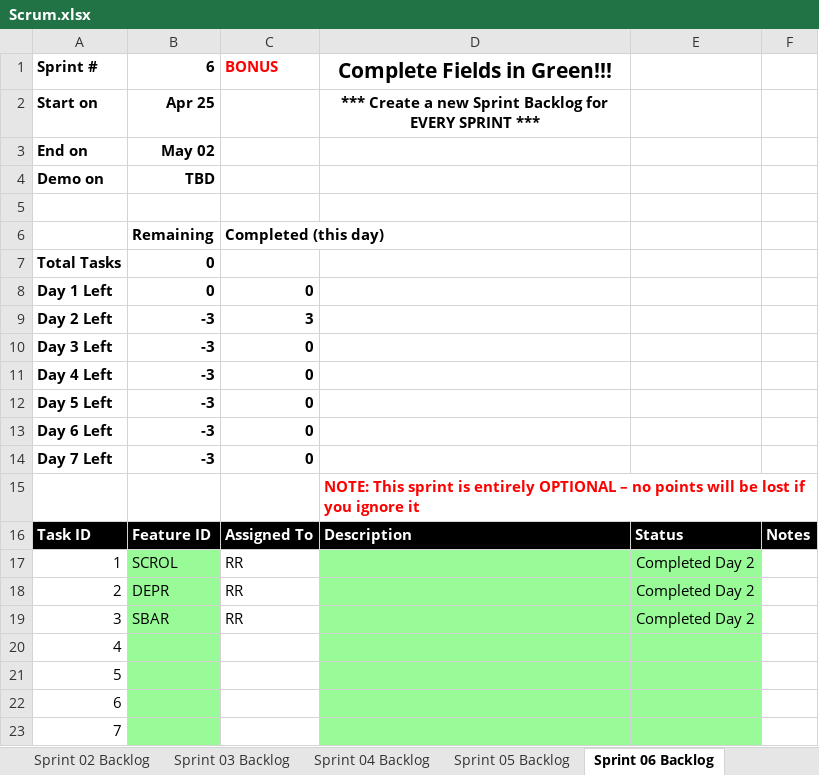
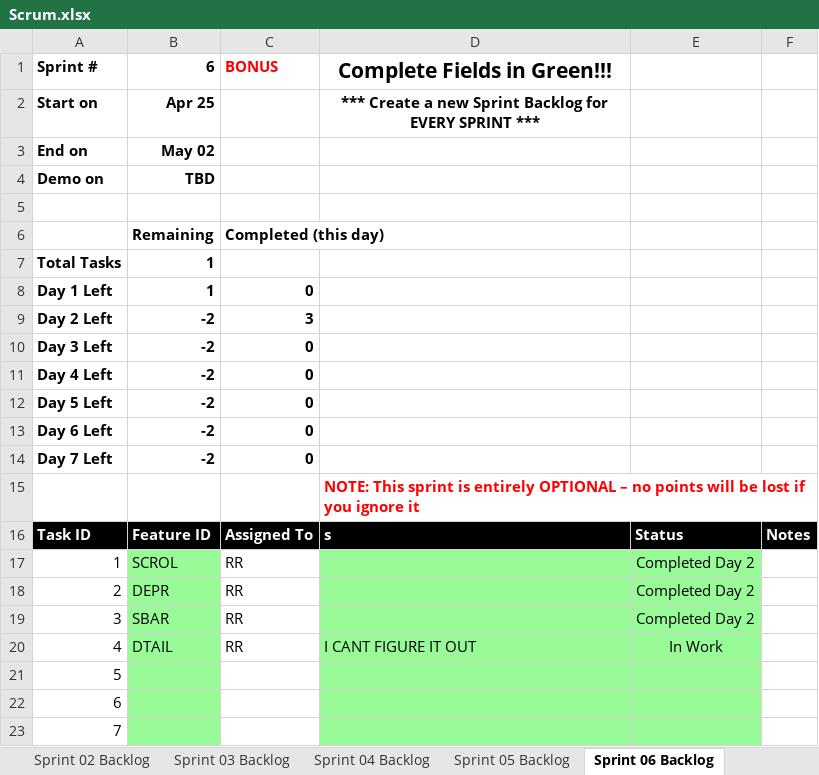
Before and after one commit to rrchrn/cse1325, an Excel workbook: P13/Scrum.xlsx, sheet Sprint 06 Backlog, drawn as a sheet; only a part is shown; values as stored, in another font and other column widths than the file's, no borders; charts and pictures not drawn; the diff names each change by its address in the sheet, - before the commit and + after, or states it on an @@ line.

```diff
--- a/P13/Scrum.xlsx (sheet Sprint 06 Backlog)
+++ b/P13/Scrum.xlsx (sheet Sprint 06 Backlog)
-B7:B8 (6): 0
+B7:B8 (6): 1
-B9:B14 (6): -3
+B9:B14 (6): -2
-D16 (Complete Fields in Green!!!): Description
+D16 (Complete Fields in Green!!!): s
-B20 (6): (empty)
+B20 (6): DTAIL
-C20 (BONUS): (empty)
+C20 (BONUS): RR
-D20 (Complete Fields in Green!!!): (empty)
+D20 (Complete Fields in Green!!!): I CANT FIGURE IT OUT
-E20: (empty)
+E20: In Work
```
Also changed, not shown: sheet Product Backlog, charts or pictures, 4 other files.
